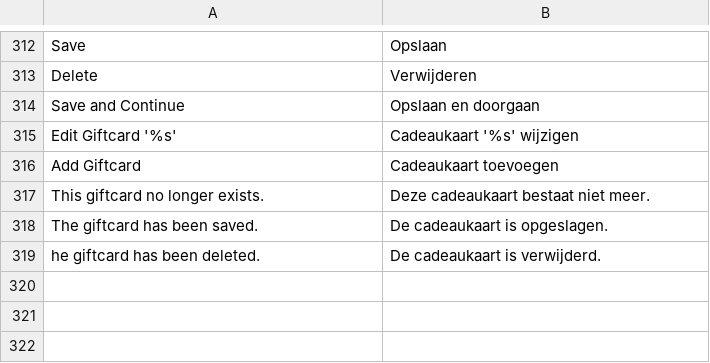
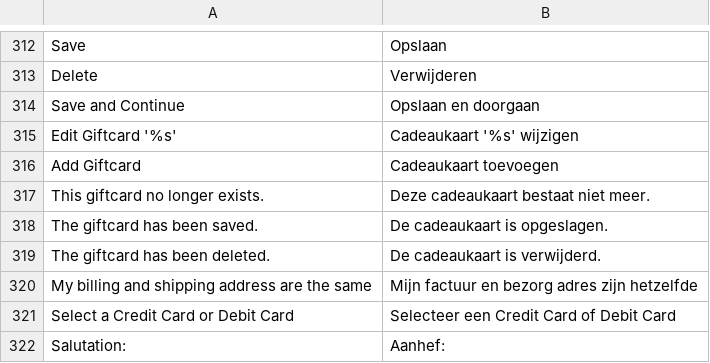
Before and after one commit to wouter-toppershops/buckaroo-magento2, a CSV file: i18n/nl_NL.csv, drawn as a sheet; only a part is shown, gaps mark what is left out.

Commit message:
Minor fix and additions to translation file

```diff
--- a/i18n/nl_NL.csv
+++ b/i18n/nl_NL.csv
@@ -318,2 +318,5 @@
 "The giftcard has been saved.","De cadeaukaart is opgeslagen."
-"he giftcard has been deleted.","De cadeaukaart is verwijderd."
+"The giftcard has been deleted.","De cadeaukaart is verwijderd."
+"My billing and shipping address are the same", "Mijn factuur en bezorg adres zijn hetzelfde"
+"Select a Credit Card or Debit Card", "Selecteer een Credit Card of Debit Card"
+"Salutation:","Aanhef:"
```
